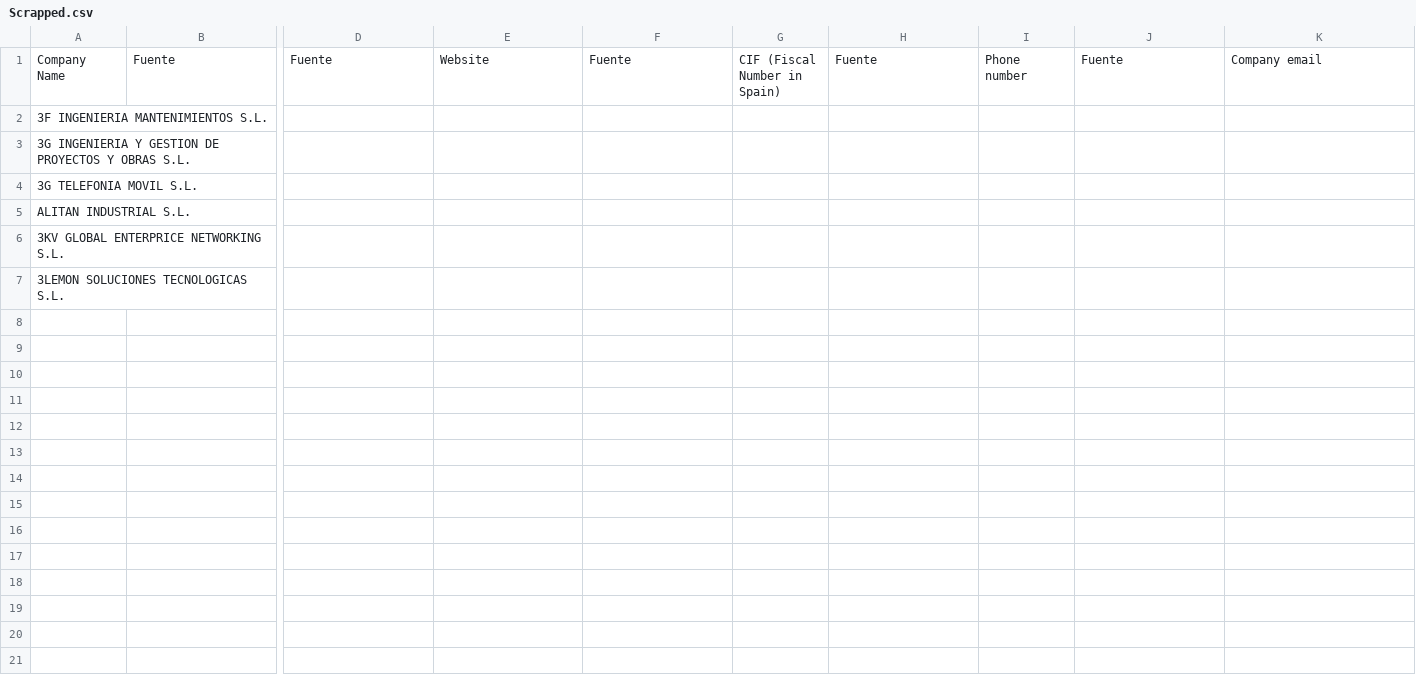
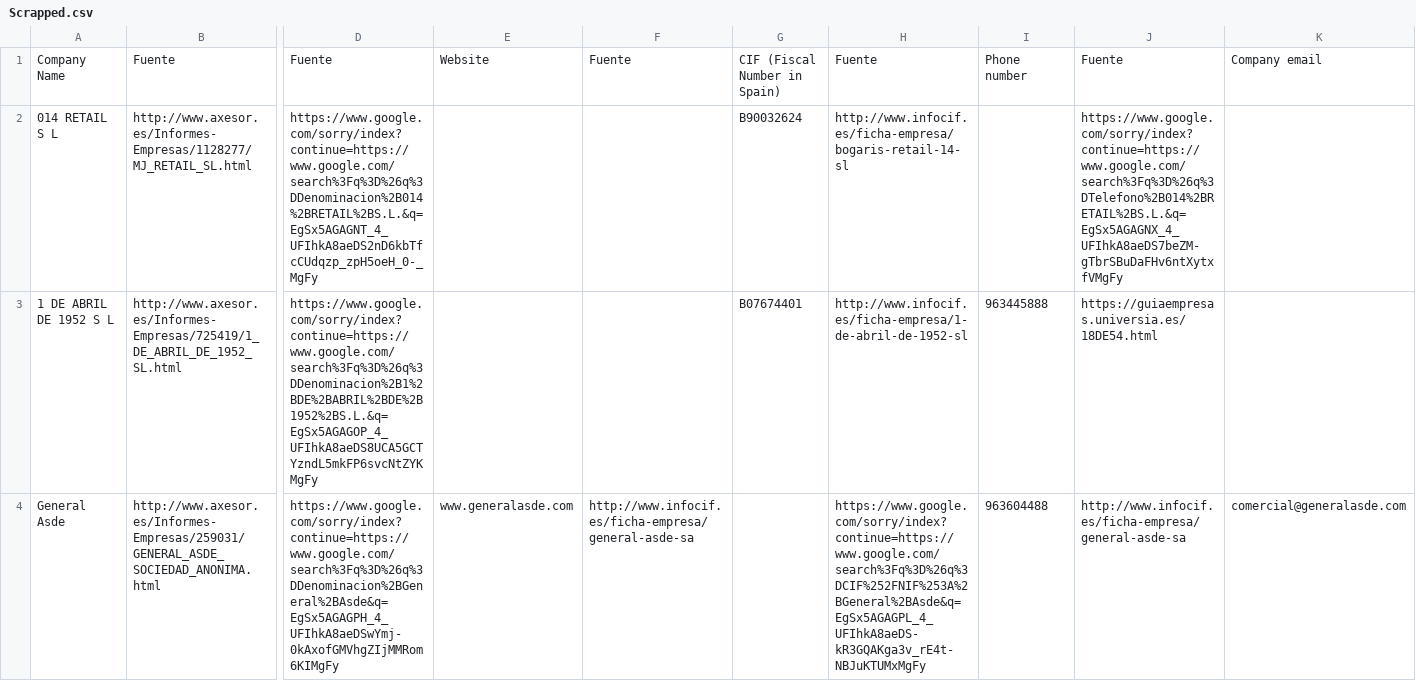
Before and after one commit to IvanHHu/ScrapperCompanies, a CSV file: Scrapped.csv, drawn as a sheet; only a part is shown, gaps mark what is left out; removed rows and columns are numbered as before the commit, all else as after; rows hold the shown columns only; the diff names each change by its address in the sheet, - before the commit and + after, or states it on an @@ line.

Commit message:
Correcciones de busqueda en axesor, infocif, guiampresa, empresite
Corrección de funcionamiento de las paginas, faltan las correcciones de google

```diff
--- a/Scrapped.csv
+++ b/Scrapped.csv
-row 2: 3F INGENIERIA MANTENIMIENTOS S.L.
-row 3: 3G INGENIERIA Y GESTION DE PROYECTOS Y OBRAS S.L.
-row 4: 3G TELEFONIA MOVIL S.L.
-row 5: ALITAN INDUSTRIAL S.L.
-row 6: 3KV GLOBAL ENTERPRICE NETWORKING S.L.
-row 7: 3LEMON SOLUCIONES TECNOLOGICAS S.L.
+row 2: 014 RETAIL S L | http://www.axesor.es/Informes-Empresas/1128277/MJ_RETAIL_SL.html | https://www.google.com/sorry/index?continue=https://www.google.com/search%3Fq%3D%26q%3DDenominacion%2B014%2BRETAIL%2BS.L.&q=EgSx5AGAGNT_4_UFIhkA8aeDS2nD6kbTfcCUdqzp_zpH5oeH_0-_MgFy |  |  | B90032624 | http://www.infocif.es/ficha-empresa/bogaris-retail-14-sl |  | https://www.google.com/sorry/index?continue=https://www.google.com/search%3Fq%3D%26q%3DTelefono%2B014%2BRETAIL%2BS.L.&q=EgSx5AGAGNX_4_UFIhkA8aeDS7beZM-gTbrSBuDaFHv6ntXytxfVMgFy
+row 3: 1 DE ABRIL DE 1952 S L | http://www.axesor.es/Informes-Empresas/725419/1_DE_ABRIL_DE_1952_SL.html | https://www.google.com/sorry/index?continue=https://www.google.com/search%3Fq%3D%26q%3DDenominacion%2B1%2BDE%2BABRIL%2BDE%2B1952%2BS.L.&q=EgSx5AGAGOP_4_UFIhkA8aeDS8UCA5GCTYzndL5mkFP6svcNtZYKMgFy |  |  | B07674401 | http://www.infocif.es/ficha-empresa/1-de-abril-de-1952-sl | 963445888 | https://guiaempresas.universia.es/18DE54.html
+row 4: General Asde | http://www.axesor.es/Informes-Empresas/259031/GENERAL_ASDE_SOCIEDAD_ANONIMA.html | https://www.google.com/sorry/index?continue=https://www.google.com/search%3Fq%3D%26q%3DDenominacion%2BGeneral%2BAsde&q=EgSx5AGAGPH_4_UFIhkA8aeDSwYmj-0kAxofGMVhgZIjMMRom6KIMgFy | www.generalasde.com | http://www.infocif.es/ficha-empresa/general-asde-sa |  | https://www.google.com/sorry/index?continue=https://www.google.com/search%3Fq%3D%26q%3DCIF%252FNIF%253A%2BGeneral%2BAsde&q=EgSx5AGAGPL_4_UFIhkA8aeDS-kR3GQAKga3v_rE4t-NBJuKTUMxMgFy | 963604488 | http://www.infocif.es/ficha-empresa/general-asde-sa | comercial@generalasde.com
```
Also changed, not shown: 4 other files.
